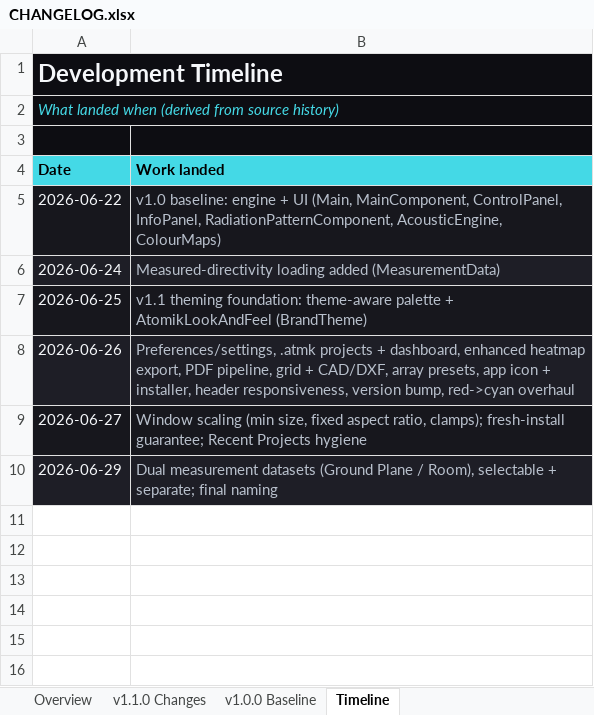
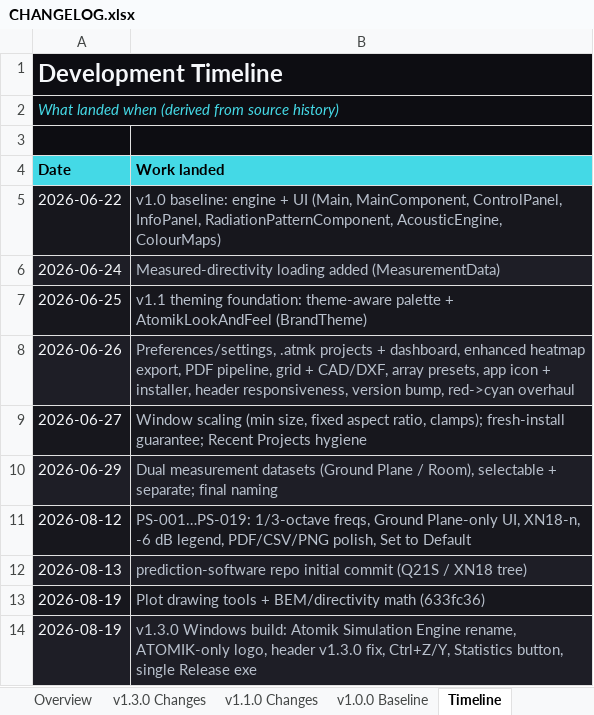
Before and after one commit to Abhishek371222/prediction-software, an Excel workbook: ShyamGui/CHANGELOG.xlsx, sheet Timeline, drawn as a sheet; values as stored, in another font and other column widths than the file's, no borders; the diff names each change by its address in the sheet, - before the commit and + after, or states it on an @@ line.

```diff
--- a/ShyamGui/CHANGELOG.xlsx (sheet Timeline)
+++ b/ShyamGui/CHANGELOG.xlsx (sheet Timeline)
+sheet tab: v1.3.0 Changes
+row 11: 2026-08-12 | PS-001…PS-019: 1/3-octave freqs, Ground Plane-only UI, XN18-n, -6 dB legend, PDF/CSV/PNG polish, Set to Default
+row 12: 2026-08-13 | prediction-software repo initial commit (Q21S / XN18 tree)
+row 13: 2026-08-19 | Plot drawing tools + BEM/directivity math (633fc36)
+row 14: 2026-08-19 | v1.3.0 Windows build: Atomik Simulation Engine rename, ATOMIK-only logo, header v1.3.0 fix, Ctrl+Z/Y, Statistics button, single Release exe
```
Also changed, not shown: sheet Overview, 24 other files.
